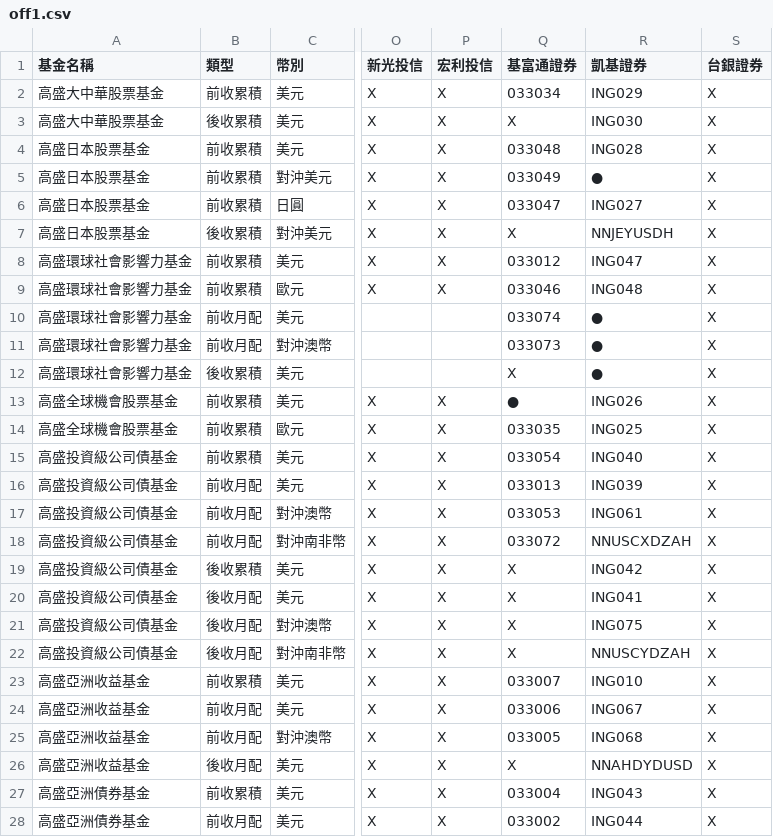
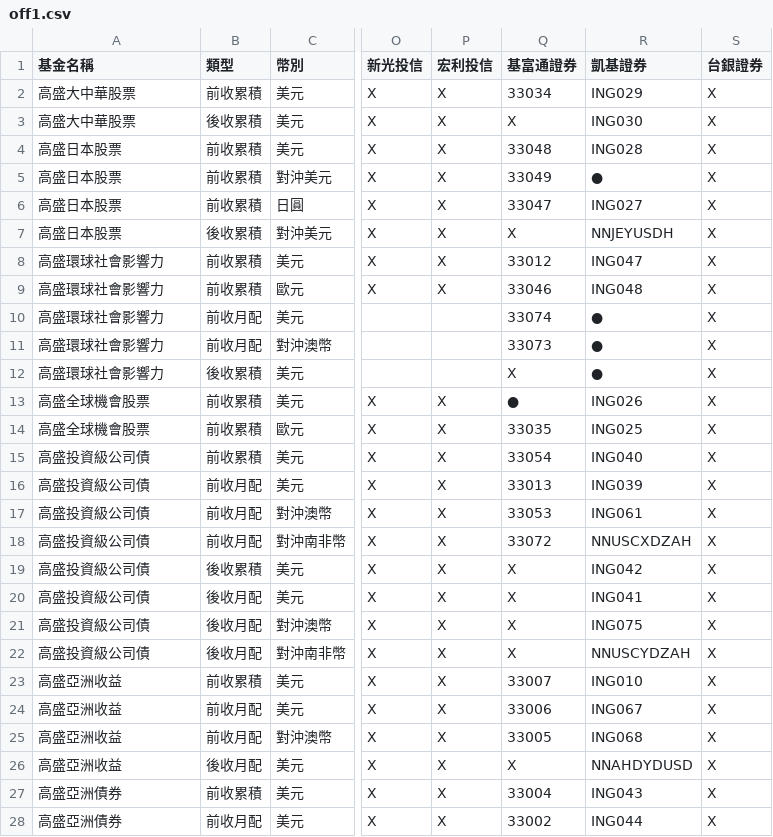
Before and after one commit to Nomucod/secfund, a CSV file: off1.csv, drawn as a sheet; only a part is shown, gaps mark what is left out; the diff covers the shown part only; the diff names each change by its address in the sheet, - before the commit and + after, or states it on an @@ line.

```diff
--- a/off1.csv
+++ b/off1.csv
-A2:A3 (基金名稱): 高盛大中華股票基金
+A2:A3 (基金名稱): 高盛大中華股票
-Q2 (基富通證券): 033034
+Q2 (基富通證券): 33034
-A4:A7 (基金名稱): 高盛日本股票基金
+A4:A7 (基金名稱): 高盛日本股票
-Q4 (基富通證券): 033048
+Q4 (基富通證券): 33048
-Q5 (基富通證券): 033049
+Q5 (基富通證券): 33049
-Q6 (基富通證券): 033047
+Q6 (基富通證券): 33047
-A8:A12 (基金名稱): 高盛環球社會影響力基金
+A8:A12 (基金名稱): 高盛環球社會影響力
-Q8 (基富通證券): 033012
+Q8 (基富通證券): 33012
-Q9 (基富通證券): 033046
+Q9 (基富通證券): 33046
-Q10 (基富通證券): 033074
+Q10 (基富通證券): 33074
-Q11 (基富通證券): 033073
+Q11 (基富通證券): 33073
-A13:A14 (基金名稱): 高盛全球機會股票基金
+A13:A14 (基金名稱): 高盛全球機會股票
-Q14 (基富通證券): 033035
+Q14 (基富通證券): 33035
-A15:A22 (基金名稱): 高盛投資級公司債基金
+A15:A22 (基金名稱): 高盛投資級公司債
-Q15 (基富通證券): 033054
+Q15 (基富通證券): 33054
-Q16 (基富通證券): 033013
+Q16 (基富通證券): 33013
-Q17 (基富通證券): 033053
+Q17 (基富通證券): 33053
-Q18 (基富通證券): 033072
+Q18 (基富通證券): 33072
-A23:A26 (基金名稱): 高盛亞洲收益基金
+A23:A26 (基金名稱): 高盛亞洲收益
-Q23 (基富通證券): 033007
+Q23 (基富通證券): 33007
-Q24 (基富通證券): 033006
+Q24 (基富通證券): 33006
-Q25 (基富通證券): 033005
+Q25 (基富通證券): 33005
-A27:A28 (基金名稱): 高盛亞洲債券基金
+A27:A28 (基金名稱): 高盛亞洲債券
-Q27 (基富通證券): 033004
+Q27 (基富通證券): 33004
-Q28 (基富通證券): 033002
+Q28 (基富通證券): 33002
```
Also changed, not shown: 121 edited cells elsewhere in this file, off2.csv, off3.csv, 3 other files.
